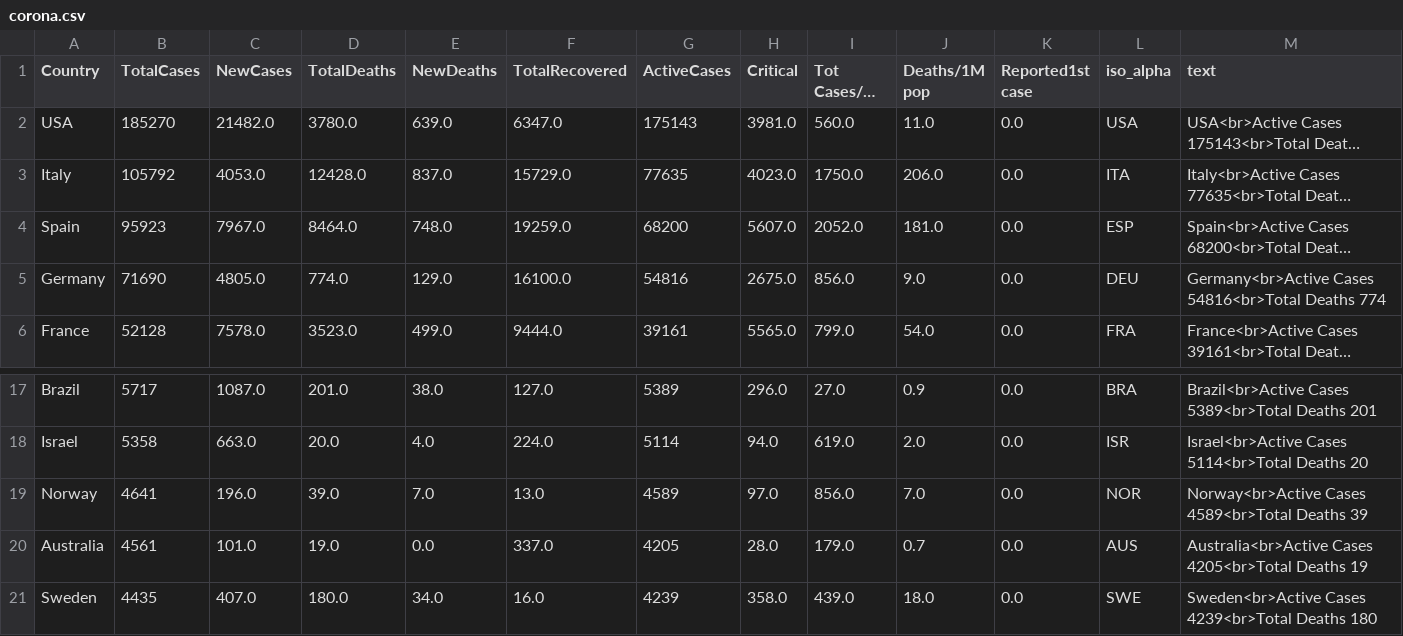
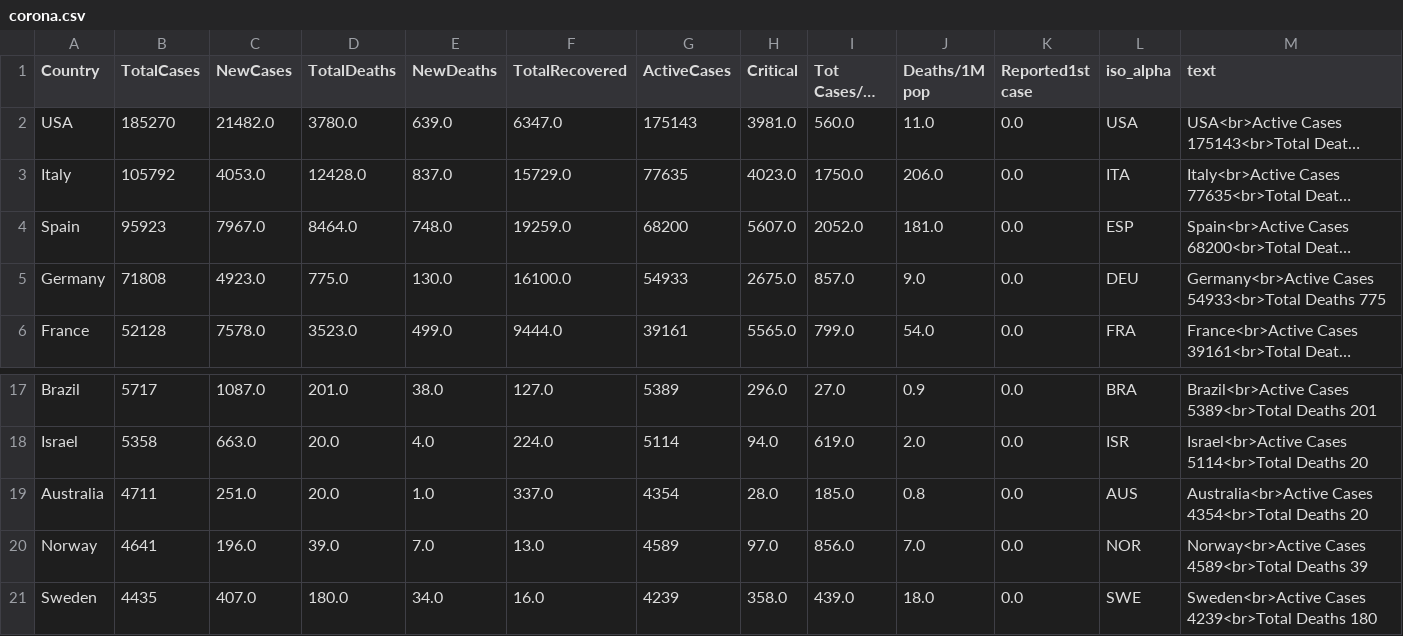
Before and after one commit to amtam0/coronavirus-world-map, a CSV file: static/data/corona.csv, drawn as a sheet; only a part is shown, gaps mark what is left out; long unchanged cells end in …; removed rows and columns are numbered as before the commit, all else as after; the diff names each change by its address in the sheet, - before the commit and + after, or states it on an @@ line.

Commit message:
update corona.csv

```diff
--- a/static/data/corona.csv
+++ b/static/data/corona.csv
-B5 (TotalCases): 71690
+B5 (TotalCases): 71808
-C5 (NewCases): 4805.0
+C5 (NewCases): 4923.0
-D5 (TotalDeaths): 774.0
+D5 (TotalDeaths): 775.0
-E5 (NewDeaths): 129.0
+E5 (NewDeaths): 130.0
-G5 (ActiveCases): 54816
+G5 (ActiveCases): 54933
-I5 (Tot Cases/1M pop): 856.0
+I5 (Tot Cases/1M pop): 857.0
-M5 (text): Germany<br>Active Cases 54816<br>Total Deaths 774
+M5 (text): Germany<br>Active Cases 54933<br>Total Deaths 775
+row 19: Australia | 4711 | 251.0 | 20.0 | 1.0 | 337.0 | 4354 | 28.0 | 185.0 | 0.8 | 0.0 | AUS | Australia<br>Active Cases 4354<br>Total Deaths 20
-row 20: Australia | 4561 | 101.0 | 19.0 | 0.0 | 337.0 | 4205 | 28.0 | 179.0 | 0.7 | 0.0 | AUS | Australia<br>Active Cases 4205<br>Total Deaths 19
```
